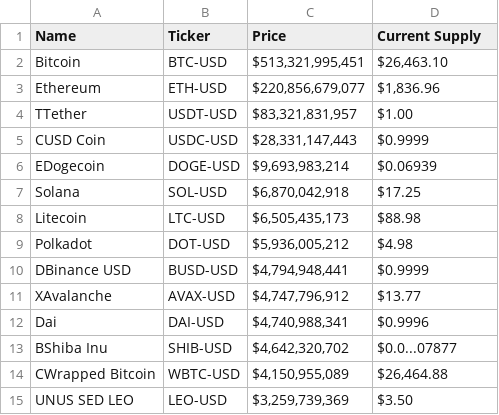
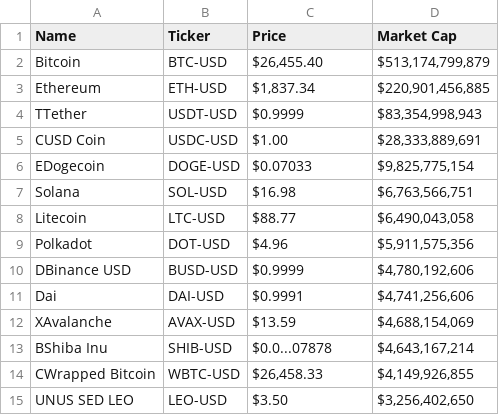
Before and after one commit to gssbusinessgithub/BuySellByStock, a CSV file: Output/dfCryptoElse.csv, drawn as a sheet.

```diff
--- a/Output/dfCryptoElse.csv
+++ b/Output/dfCryptoElse.csv
@@ -1,15 +1,15 @@
-Name,Ticker,Price,Current Supply
-Bitcoin,BTC-USD,"$513,321,995,451","$26,463.10"
-Ethereum,ETH-USD,"$220,856,679,077","$1,836.96"
-TTether,USDT-USD,"$83,321,831,957",$1.00
-CUSD Coin,USDC-USD,"$28,331,147,443",$0.9999
-EDogecoin,DOGE-USD,"$9,693,983,214",$0.06939
-Solana,SOL-USD,"$6,870,042,918",$17.25
-Litecoin,LTC-USD,"$6,505,435,173",$88.98
-Polkadot,DOT-USD,"$5,936,005,212",$4.98
-DBinance USD,BUSD-USD,"$4,794,948,441",$0.9999
-XAvalanche,AVAX-USD,"$4,747,796,912",$13.77
-Dai,DAI-USD,"$4,740,988,341",$0.9996
-BShiba Inu,SHIB-USD,"$4,642,320,702",$0.0...07877
-CWrapped Bitcoin,WBTC-USD,"$4,150,955,089","$26,464.88"
-UNUS SED LEO,LEO-USD,"$3,259,739,369",$3.50
+Name,Ticker,Price,Market Cap
+Bitcoin,BTC-USD,"$26,455.40","$513,174,799,879"
+Ethereum,ETH-USD,"$1,837.34","$220,901,456,885"
+TTether,USDT-USD,$0.9999,"$83,354,998,943"
+CUSD Coin,USDC-USD,$1.00,"$28,333,889,691"
+EDogecoin,DOGE-USD,$0.07033,"$9,825,775,154"
+Solana,SOL-USD,$16.98,"$6,763,566,751"
+Litecoin,LTC-USD,$88.77,"$6,490,043,058"
+Polkadot,DOT-USD,$4.96,"$5,911,575,356"
+DBinance USD,BUSD-USD,$0.9999,"$4,780,192,606"
+Dai,DAI-USD,$0.9991,"$4,741,256,606"
+XAvalanche,AVAX-USD,$13.59,"$4,688,154,069"
+BShiba Inu,SHIB-USD,$0.0...07878,"$4,643,167,214"
+CWrapped Bitcoin,WBTC-USD,"$26,458.33","$4,149,926,855"
+UNUS SED LEO,LEO-USD,$3.50,"$3,256,402,650"
```
Also changed, not shown: 2 other files.
